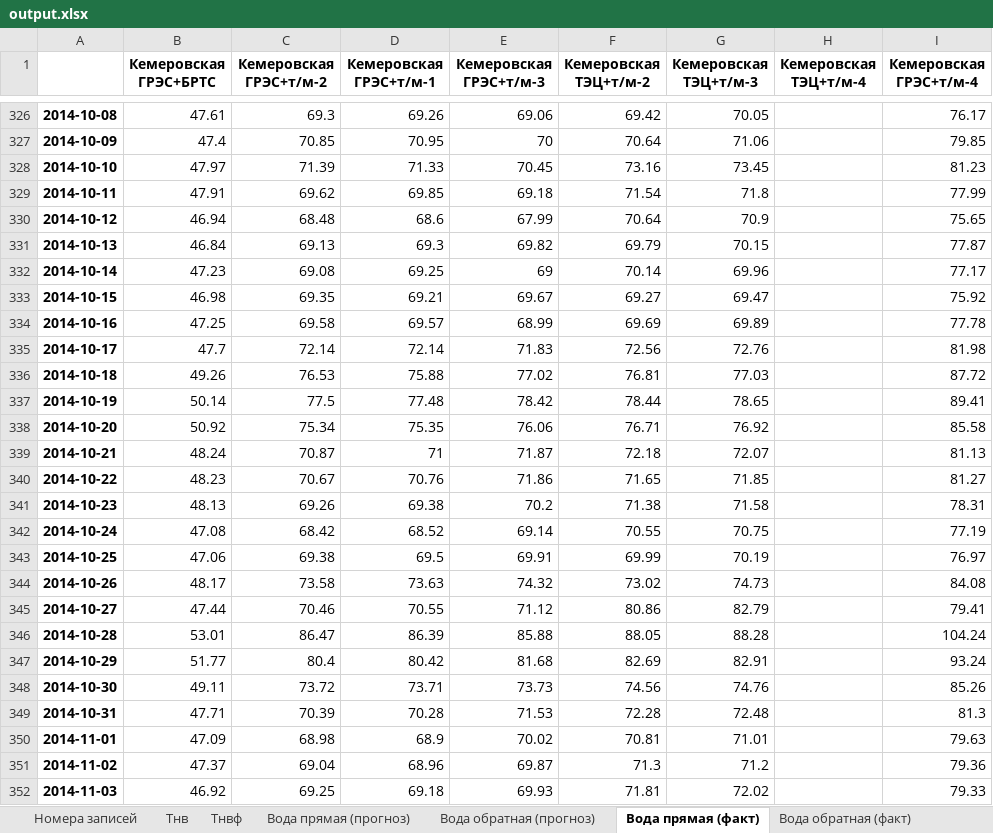
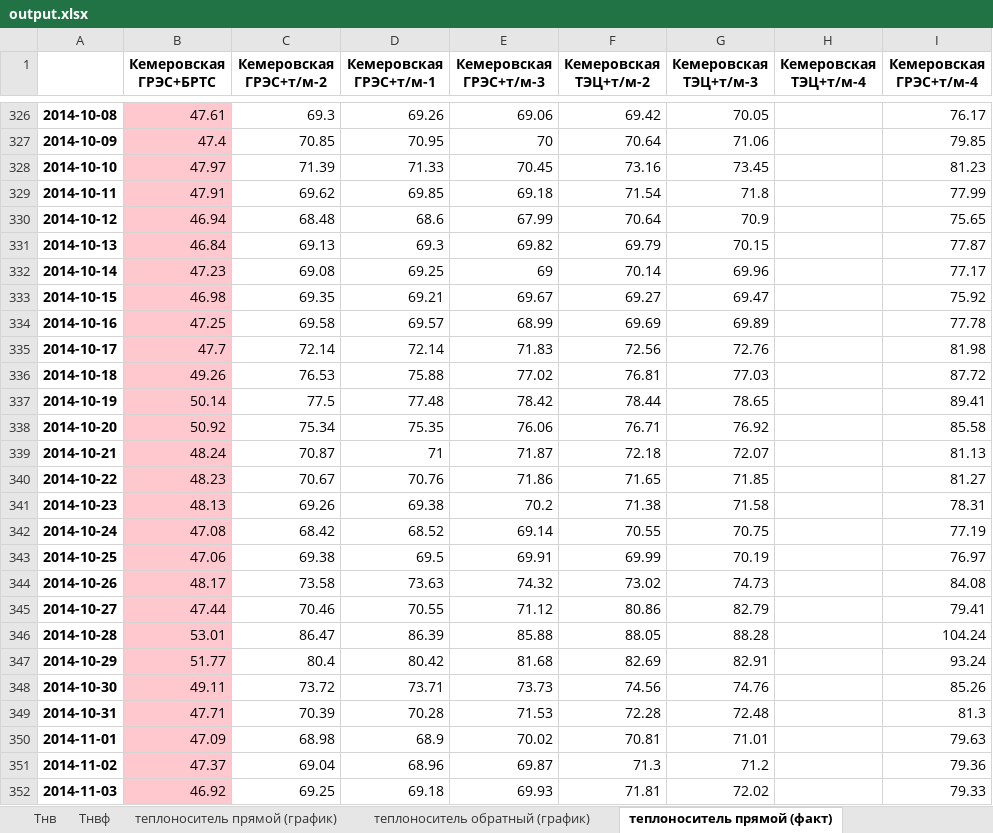
Before and after one commit to FrostEasy54/telemetry-analysis, an Excel workbook: output.xlsx, sheet теплоноситель прямой (факт), drawn as a sheet; only a part is shown, gaps mark what is left out; values as stored, in another font and other column widths than the file's, no borders; the diff covers the shown part only; the diff names each change by its address in the sheet, - before the commit and + after, or states it on an @@ line.

```diff
--- a/output.xlsx (sheet теплоноситель прямой (факт))
+++ b/output.xlsx (sheet теплоноситель прямой (факт))
-sheet tab: Вода прямая (прогноз)
+sheet tab: теплоноситель прямой (график)
-sheet tab: Вода обратная (прогноз)
+sheet tab: теплоноситель обратный (график)
-sheet tab: Вода прямая (факт)
+sheet tab: теплоноситель прямой (факт)
-B326:B352 fill: none
+B326:B352 fill: #FFC7CE
```
Also changed, not shown: cell formats elsewhere in this sheet, sheet теплоноситель прямой (график), sheet теплоноситель обратный (график), sheet теплоноситель обратный (факт), sheet Тнв, other sheet tabs, 9 other files.
